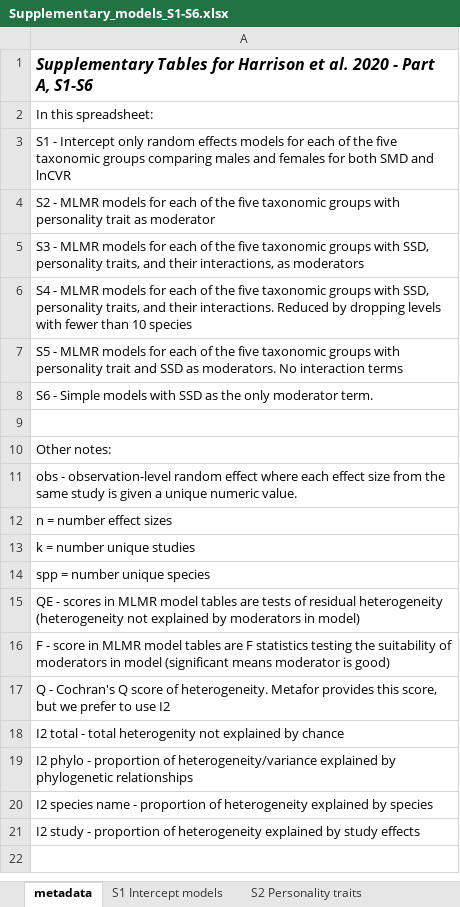
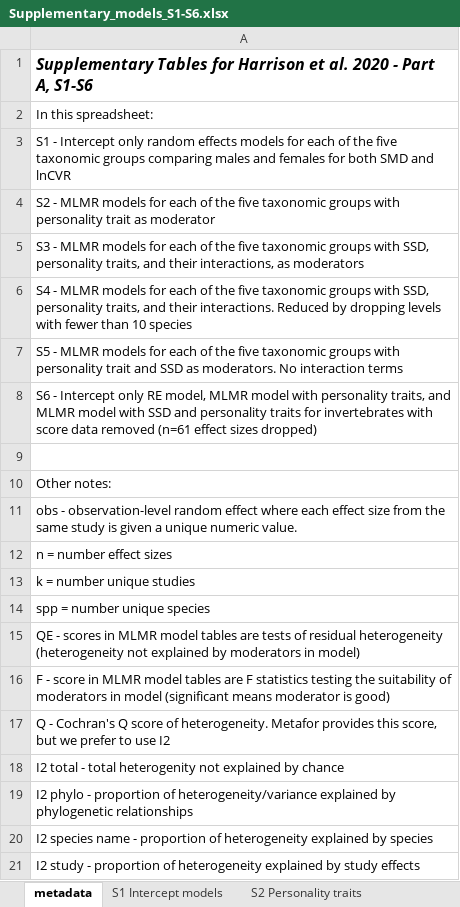
Before and after one commit to daniel1noble/sex_diff_meta, an Excel workbook: ms/final model output and tables/Supplementary_models_S1-S6.xlsx, sheet metadata, drawn as a sheet; values as stored, in another font and other column widths than the file's, no borders; the diff names each change by its address in the sheet, - before the commit and + after, or states it on an @@ line.

```diff
--- a/ms/final model output and tables/Supplementary_models_S1-S6.xlsx (sheet metadata)
+++ b/ms/final model output and tables/Supplementary_models_S1-S6.xlsx (sheet metadata)
-A8: S6 - Simple models with SSD as the only moderator term.
+A8: S6 - Intercept only RE model, MLMR model with personality traits, and MLMR model with SSD and personality traits for invertebrates with score data removed (n=61 effect sizes dropped)
```
Also changed, not shown: sheet S6 Inverts - no scores, other sheet tabs, ms/nature communications ms/Supplementary/Supplementary_model tables_S1-S6.xlsx, ms/nature communications ms/Supplementary/Supplementary_model tables_S7-S13.xlsx, 4 other files.
